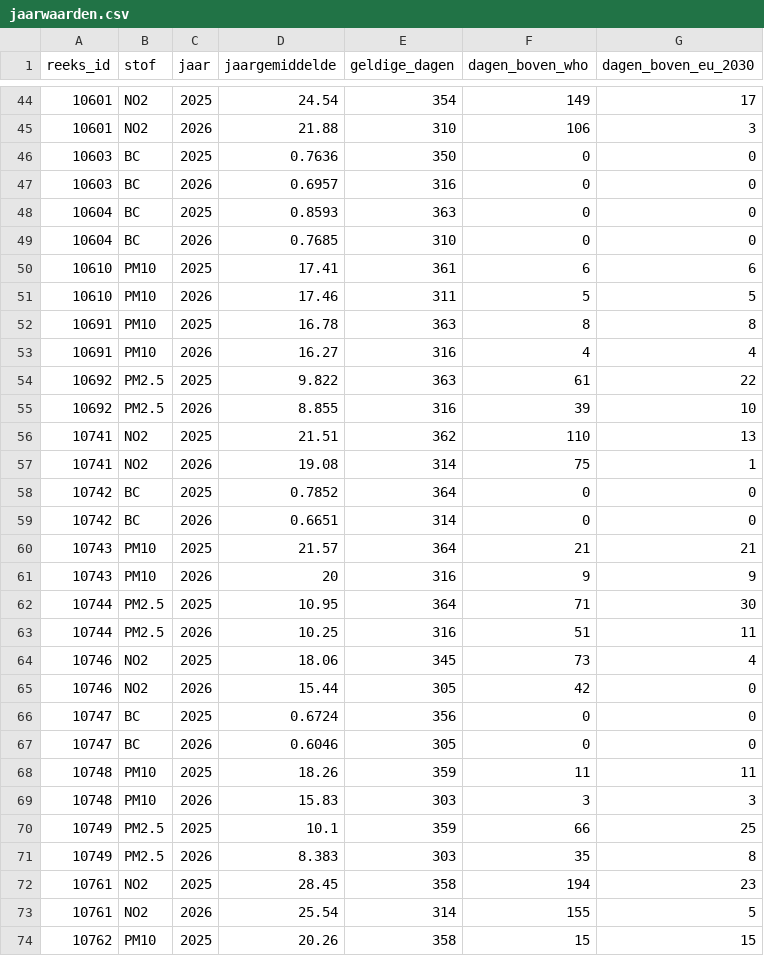
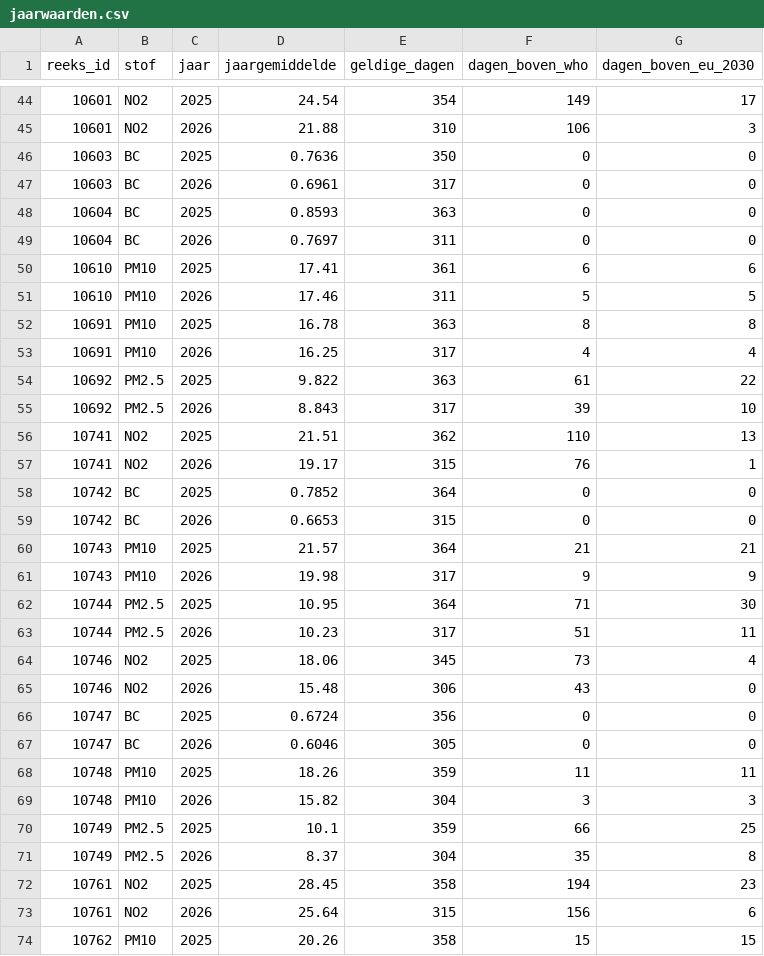
Before and after one commit to BadaninaAnna/luchtkwaliteit-antwerpen, a CSV file: data/powerbi/jaarwaarden.csv, drawn as a sheet; only a part is shown, gaps mark what is left out; the diff covers the shown part only.

```diff
--- a/data/powerbi/jaarwaarden.csv
+++ b/data/powerbi/jaarwaarden.csv
@@ -46,5 +46,5 @@ reeks_id,stof,jaar,jaargemiddelde,geldige_dagen,dagen_boven_who,dagen_boven_eu_2
 10603,BC,2025,0.7636,350,0,0
-10603,BC,2026,0.6957,316,0,0
+10603,BC,2026,0.6961,317,0,0
 10604,BC,2025,0.8593,363,0,0
-10604,BC,2026,0.7685,310,0,0
+10604,BC,2026,0.7697,311,0,0
 10610,PM10,2025,17.41,361,6,6
@@ -52,15 +52,15 @@ reeks_id,stof,jaar,jaargemiddelde,geldige_dagen,dagen_boven_who,dagen_boven_eu_2
 10691,PM10,2025,16.78,363,8,8
-10691,PM10,2026,16.27,316,4,4
+10691,PM10,2026,16.25,317,4,4
 10692,PM2.5,2025,9.822,363,61,22
-10692,PM2.5,2026,8.855,316,39,10
+10692,PM2.5,2026,8.843,317,39,10
 10741,NO2,2025,21.51,362,110,13
-10741,NO2,2026,19.08,314,75,1
+10741,NO2,2026,19.17,315,76,1
 10742,BC,2025,0.7852,364,0,0
-10742,BC,2026,0.6651,314,0,0
+10742,BC,2026,0.6653,315,0,0
 10743,PM10,2025,21.57,364,21,21
-10743,PM10,2026,20,316,9,9
+10743,PM10,2026,19.98,317,9,9
 10744,PM2.5,2025,10.95,364,71,30
-10744,PM2.5,2026,10.25,316,51,11
+10744,PM2.5,2026,10.23,317,51,11
 10746,NO2,2025,18.06,345,73,4
-10746,NO2,2026,15.44,305,42,0
+10746,NO2,2026,15.48,306,43,0
 10747,BC,2025,0.6724,356,0,0
@@ -68,7 +68,7 @@ reeks_id,stof,jaar,jaargemiddelde,geldige_dagen,dagen_boven_who,dagen_boven_eu_2
 10748,PM10,2025,18.26,359,11,11
-10748,PM10,2026,15.83,303,3,3
+10748,PM10,2026,15.82,304,3,3
 10749,PM2.5,2025,10.1,359,66,25
-10749,PM2.5,2026,8.383,303,35,8
+10749,PM2.5,2026,8.37,304,35,8
 10761,NO2,2025,28.45,358,194,23
-10761,NO2,2026,25.54,314,155,5
+10761,NO2,2026,25.64,315,156,6
 10762,PM10,2025,20.26,358,15,15
```
Also changed, not shown: 96 edited cells elsewhere in this file, data/powerbi/reeksen.csv, 4 other files.
